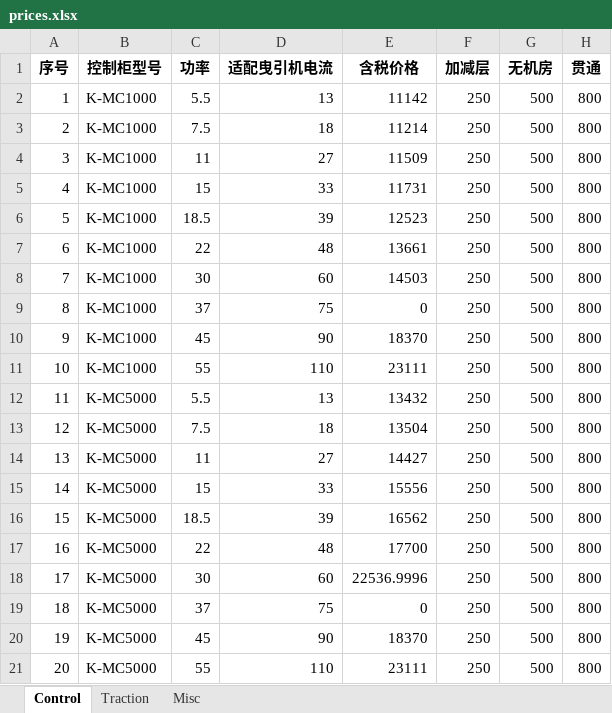
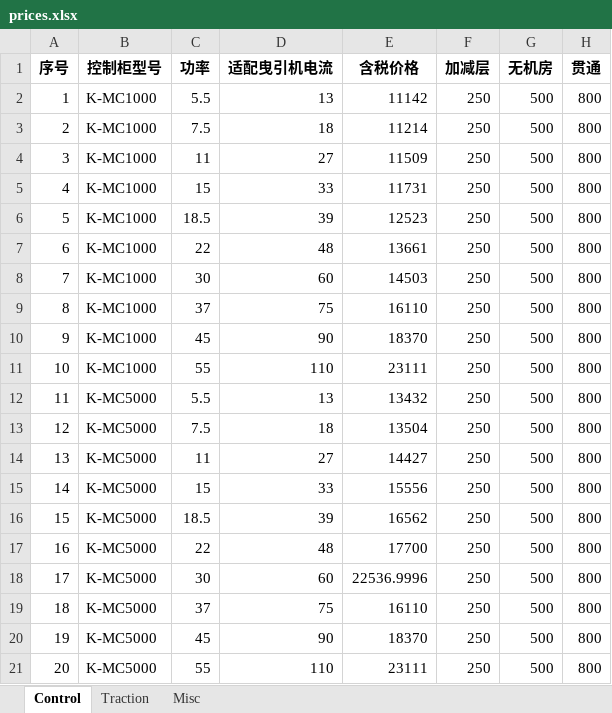
Before and after one commit to harrypotterczr/quotation-app, an Excel workbook: prices.xlsx, sheet Control, drawn as a sheet; values as stored, in another font and other column widths than the file's, no borders; the diff names each change by its address in the sheet, - before the commit and + after, or states it on an @@ line.

```diff
--- a/prices.xlsx (sheet Control)
+++ b/prices.xlsx (sheet Control)
-E9 (含税价格): 0
+E9 (含税价格): 16110
-E19 (含税价格): 0
+E19 (含税价格): 16110
```
Also changed, not shown: 1 other file.
